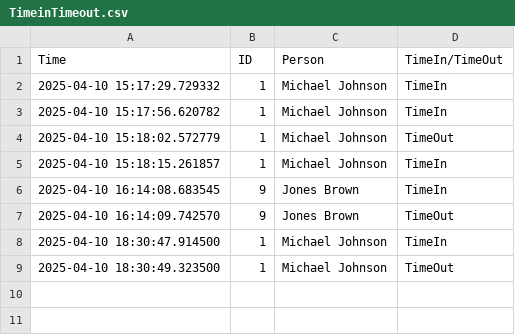
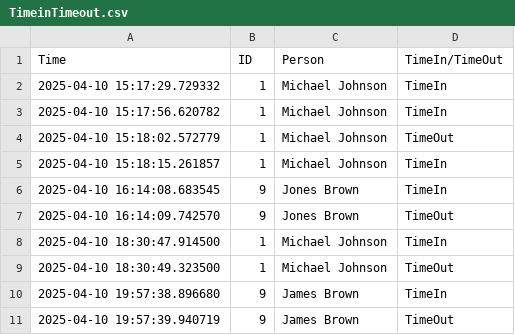
Before and after one commit to benjamin-rey-torres/LBYCPD2, a CSV file: TimeinTimeout.csv, drawn as a sheet; the diff names each change by its address in the sheet, - before the commit and + after, or states it on an @@ line.

```diff
--- a/TimeinTimeout.csv
+++ b/TimeinTimeout.csv
+row 10: 2025-04-10 19:57:38.896680 | 9 | James Brown | TimeIn
+row 11: 2025-04-10 19:57:39.940719 | 9 | James Brown | TimeOut
```
Also changed, not shown: employeedata.csv, 14 other files.
